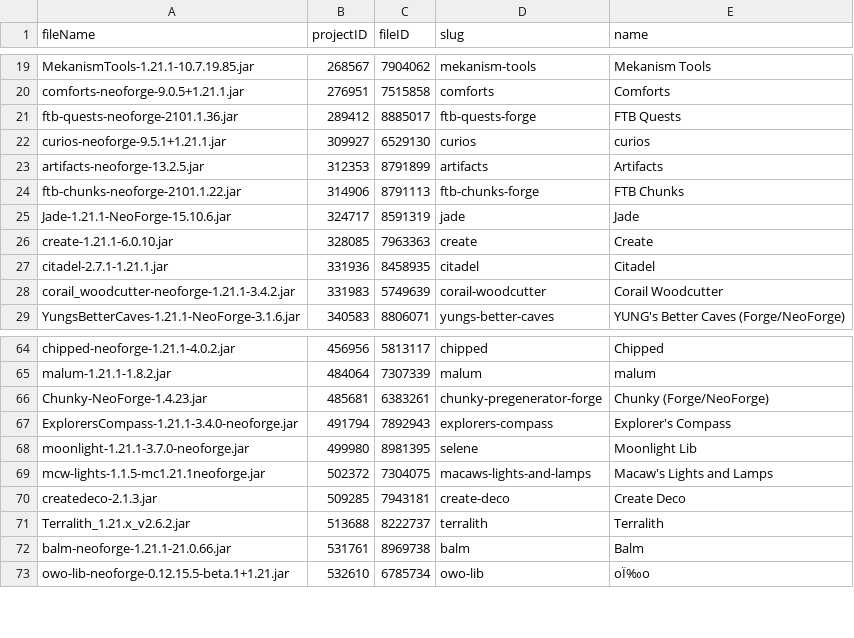
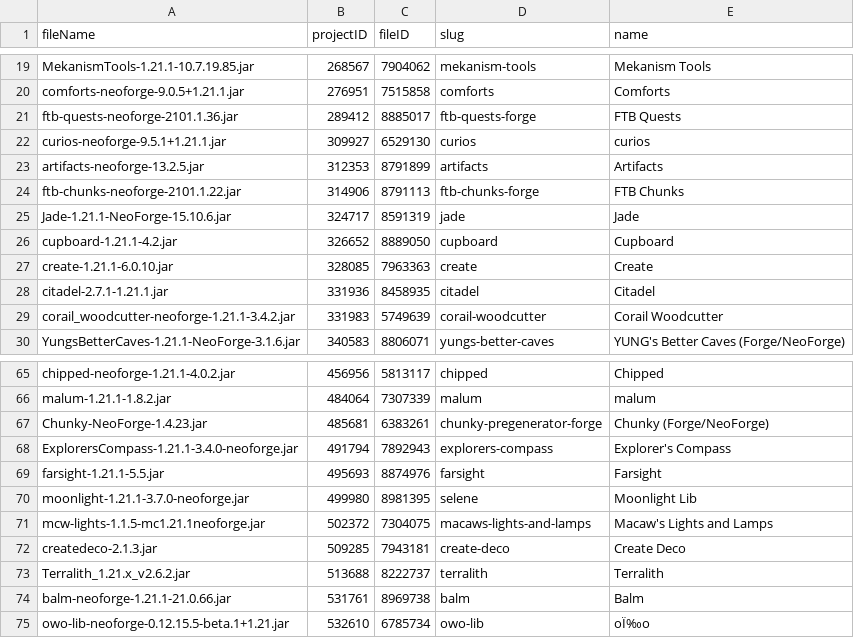
Before and after one commit to YamiKnigth/Oasis, a CSV file: docs/cf-manifest-files.csv, drawn as a sheet; only a part is shown, gaps mark what is left out; the diff names each change by its address in the sheet, - before the commit and + after, or states it on an @@ line.

```diff
--- a/docs/cf-manifest-files.csv
+++ b/docs/cf-manifest-files.csv
+row 26: cupboard-1.21.1-4.2.jar | 326652 | 8889050 | cupboard | Cupboard
+row 69: farsight-1.21.1-5.5.jar | 495693 | 8874976 | farsight | Farsight
```
Also changed, not shown: 8 other files.
